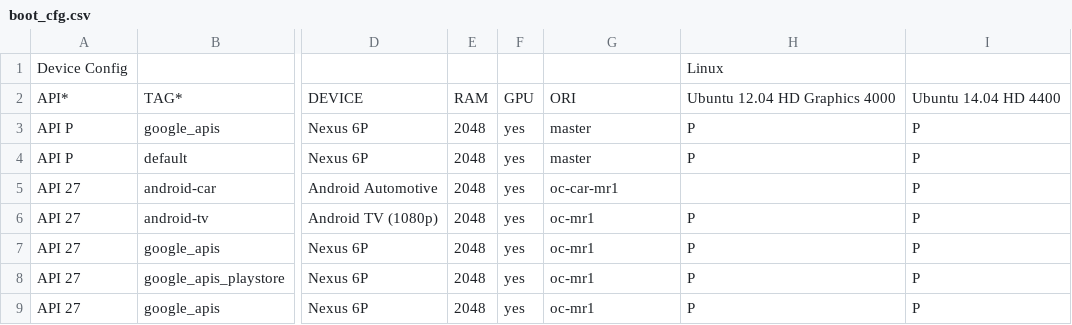
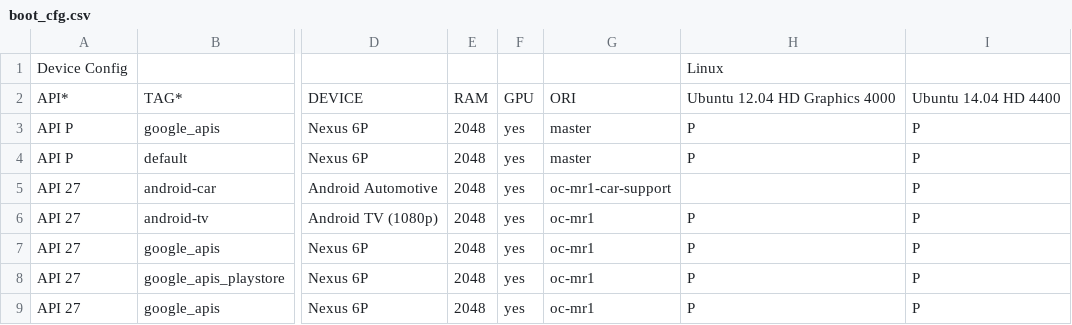
Before and after one commit to msft-mirror-aosp/platform.external.adt-infra, a CSV file: emu_test/config/boot_cfg.csv, drawn as a sheet; only a part is shown, gaps mark what is left out; the diff names each change by its address in the sheet, - before the commit and + after, or states it on an @@ line.

```diff
--- a/emu_test/config/boot_cfg.csv
+++ b/emu_test/config/boot_cfg.csv
-G5: oc-car-mr1
+G5: oc-mr1-car-support
```
Also changed, not shown: 4 other files.
